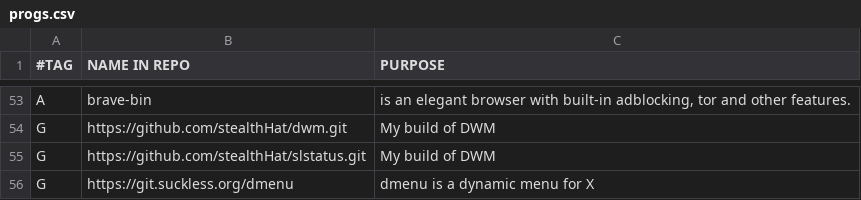
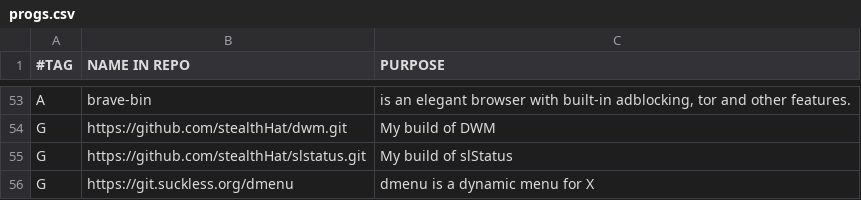
Before and after one commit to stealthHat/.dotfiles, a CSV file: install/progs.csv, drawn as a sheet; only a part is shown, gaps mark what is left out.

Commit message:
Update progs.csv

```diff
--- a/install/progs.csv
+++ b/install/progs.csv
@@ -54,3 +54,3 @@ A,brave-bin,"is an elegant browser with built-in adblocking, tor and other featu
 G,https://github.com/stealthHat/dwm.git,"My build of DWM"
-G,https://github.com/stealthHat/slstatus.git,"My build of DWM"
+G,https://github.com/stealthHat/slstatus.git,"My build of slStatus"
 G,https://git.suckless.org/dmenu,"dmenu is a dynamic menu for X"
```
